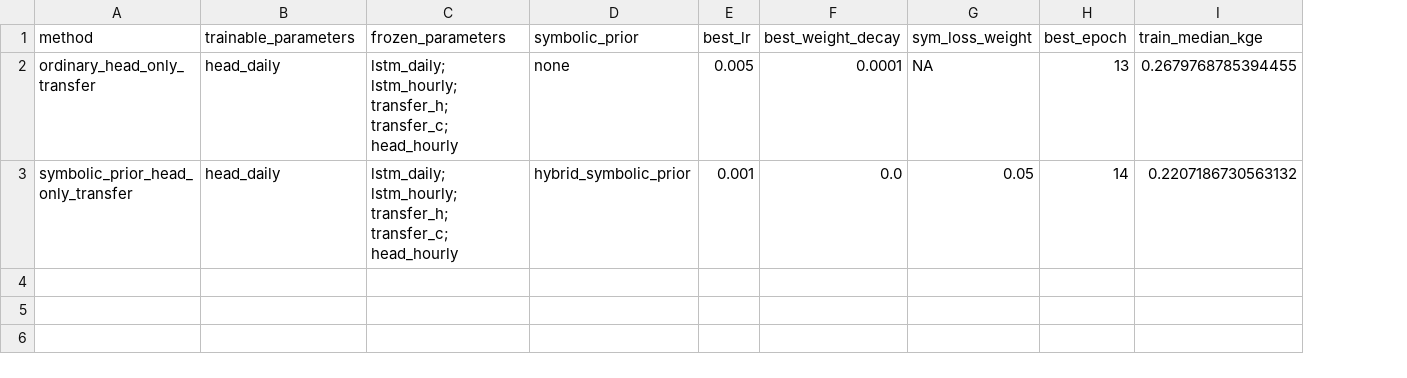
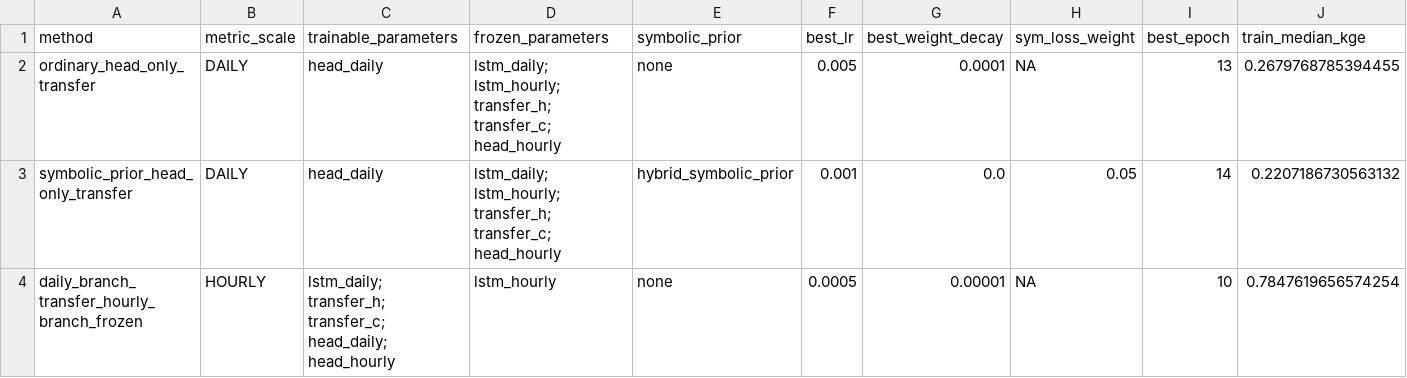
Before and after one commit to WKKKKKKKKKKKKKK/hourly_streamflow_dl, a CSV file: MTSLSTM_100stations/outputs/head_only_daily_head_fc_transfer_s2_random30/comparison_summary.csv, drawn as a sheet; only a part is shown; rows hold the shown columns only; the diff names each change by its address in the sheet, - before the commit and + after, or states it on an @@ line.

Commit message:
Add daily-branch transfer reference comparison

```diff
--- a/MTSLSTM_100stations/outputs/head_only_daily_head_fc_transfer_s2_random30/comparison_summary.csv
+++ b/MTSLSTM_100stations/outputs/head_only_daily_head_fc_transfer_s2_random30/comparison_summary.csv
+column B (metric_scale), rows 2-3: DAILY | DAILY
+row 4: daily_branch_transfer_hourly_branch_frozen | HOURLY | lstm_daily; transfer_h; transfer_c; head_daily; head_hourly | lstm_hourly | none | 0.0005 | 0.00001 | NA | 10 | 0.7847619656574254
```
Also changed, not shown: 4 other files.
